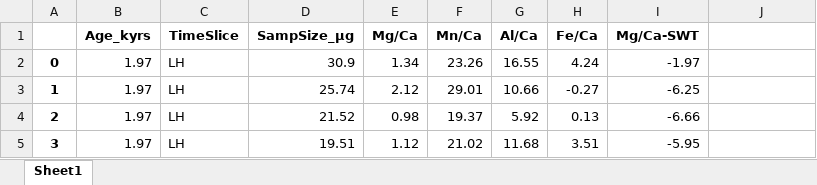
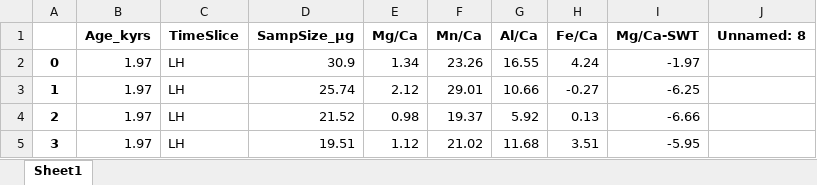
Before and after one commit to doswal/isi-table-understanding, an Excel workbook: ISI_TUPF_3.xlsx, sheet Sheet1, drawn as a sheet; only a part is shown; values as stored, in another font and other column widths than the file's, no borders; the diff names each change by its address in the sheet, - before the commit and + after, or states it on an @@ line.

```diff
--- a/ISI_TUPF_3.xlsx (sheet Sheet1)
+++ b/ISI_TUPF_3.xlsx (sheet Sheet1)
-J1: (empty)
+J1: Unnamed: 8
```
Also changed, not shown: ISI_TUPF_2.xlsx, ISI_TUPF_4.xlsx, 4 other files.
